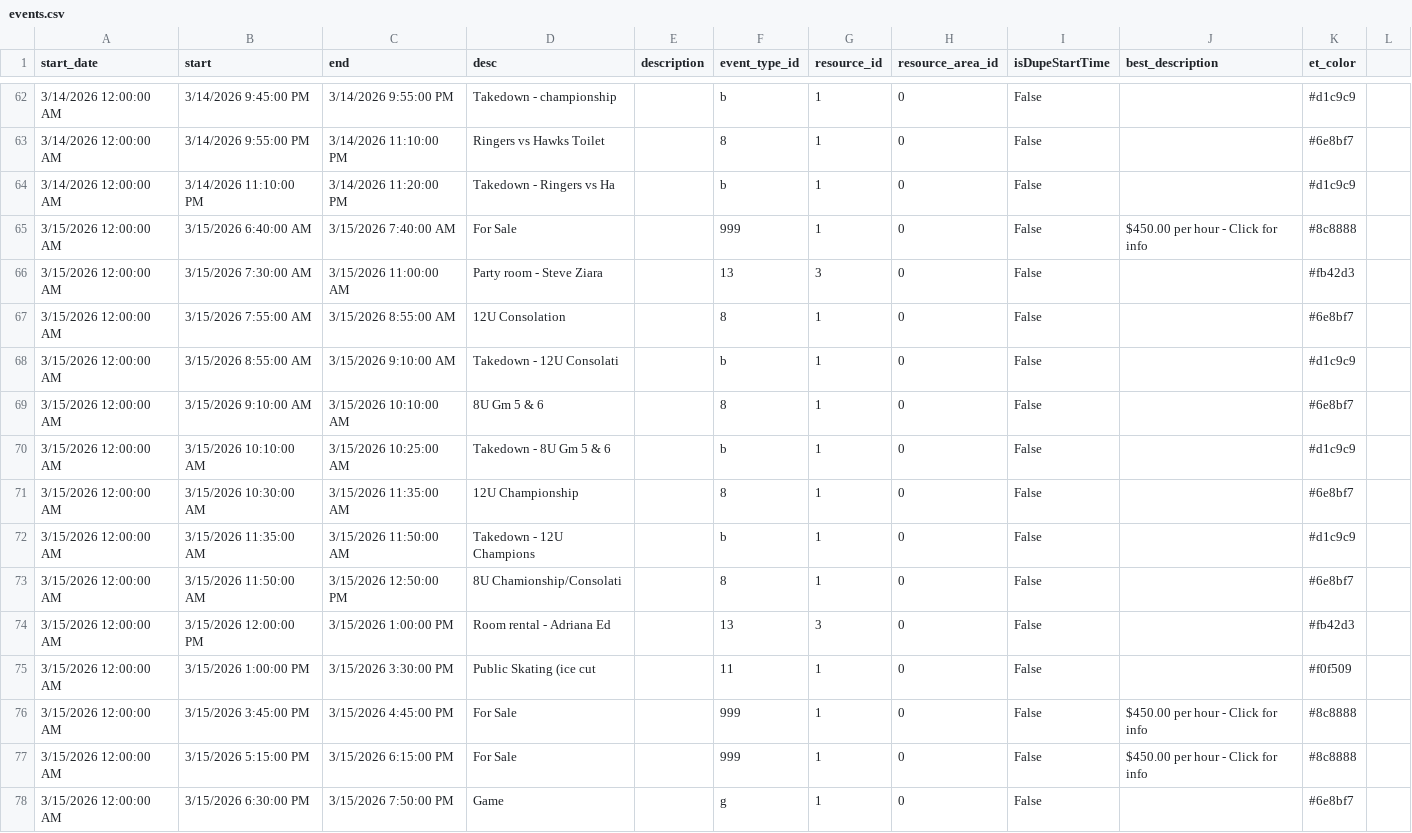
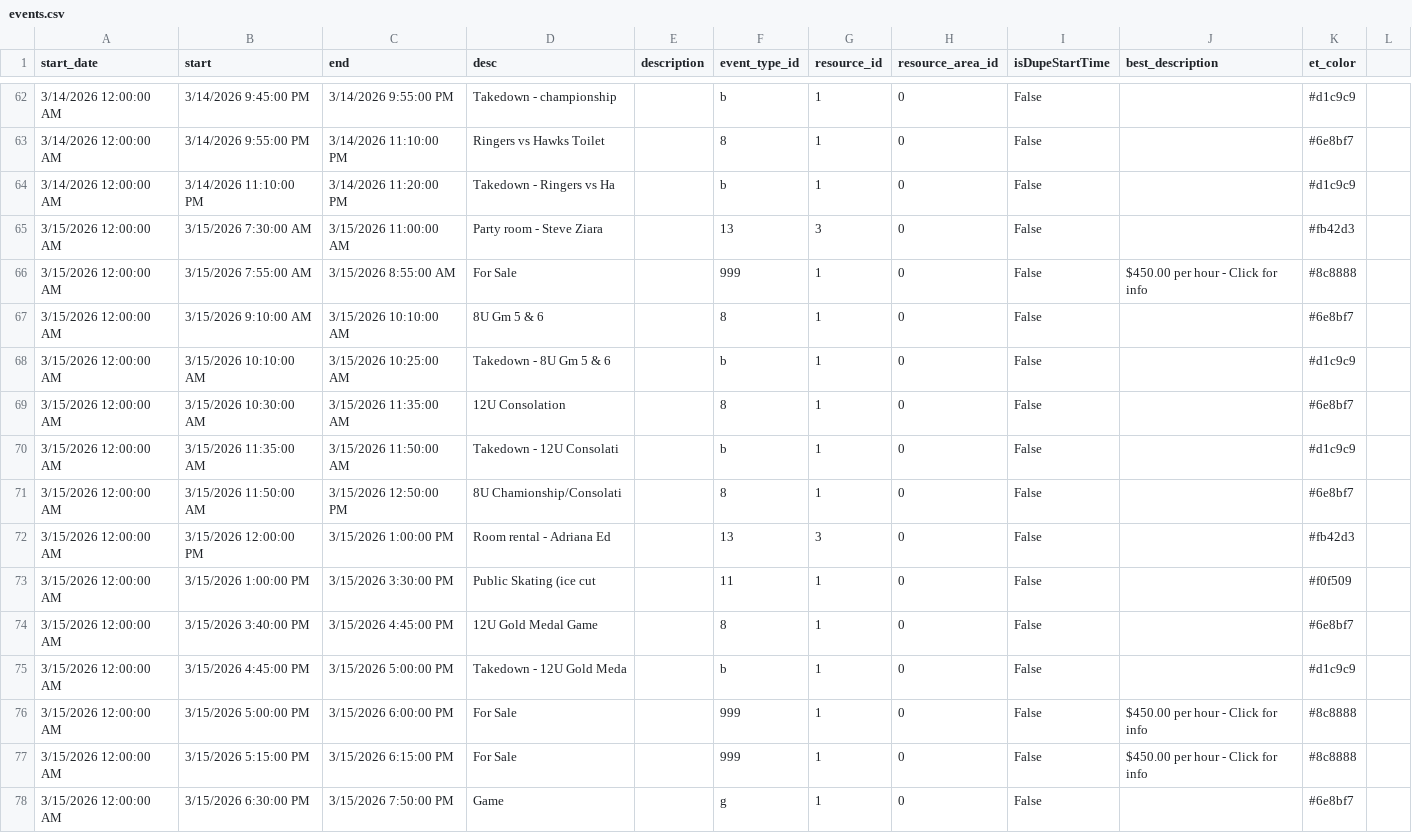
Before and after one commit to epicentr/aerodrome-ical-proxy, a CSV file: events.csv, drawn as a sheet; only a part is shown, gaps mark what is left out.

Commit message:
Update calendar data
Diff summary:
diff --git a/events.csv b/events.csv
index 33a39a7..3f095c4 100644
--- a/events.csv
+++ b/events.csv
@@ -65 +64,0 @@ start_date,start,end,desc,description,event_type_id,resource_id,resource_area_id
-3/15/2026 12:00:00 AM,3/15/2026 6:40:00 AM,3/15/2026 7:40:00 AM,For Sale,,999,1,0,False,50.00 per hour - Click for info,#8c8888
@@ -67,2 +66 @@ start_date,start,end,desc,description,event_type_id,resource_id,resource_area_id
-3/15/2026 12:00:00 AM,3/15/2026 7:55:00 AM,3/15/2026 8:55:00 AM,12U Consolation,,8,1,0,False,,#6e8bf7
-3/15/2026 12:00:00 AM,3/15/2026 8:55:00 AM,3/15/2026 9:10:00 AM,Takedown - 12U Consolati,,b,1,0,False,,#d1c9c9
+3/15/2026 12:00:00 AM,3/15/2026 7:55:00 AM,3/15/2026 8:55:00 AM,For Sale,,999,1,0,False,50.00 per hour - Click for info,#8c8888
@@ -71,2 +69,2 @@ start_date,start,end,desc,description,event_type_id,resource_id,resource_area_id
-3/15/2026 12:00:00 AM,3/15/2026 10:30:00 AM,3/15/2026 11:35:00 AM,12U Championship,,8,1,0,False,,#6e8bf7
-3/15/2026 12:00:00 AM,3/15/2026 11:35:00 AM,3/15/2026 11:50:00 AM,Takedown - 12U Champions,,b,1,0,False,,#d1c9c9
+3/15/2026 12:00:00 AM,3/15/2026 10:30:00 AM,3/15/2026 11:35:00 AM,12U Consolation,,8,1,0,False,,#6e8bf7
+3/15/2026 12:00:00 AM,3/15/2026 11:35:00 AM,3/15/2026 11:50:00 AM,Takedown - 12U Consolati,,b,1,0,False,,#d1c9c9
@@ -76 +74,3 @@ start_date,start,end,desc,description,event_type_id,resource_id,resource_area_id
-3/15/2026 12:00:00 AM,3/15/2026 3:45:00 PM,3/15/2026 4:45:00 PM,For Sale,,999,1,0,False,50.00 per hour - Click for info,#8c8888
+3/15/2026 12:00:00 AM,3/15/2026 3:40:00 PM,3/15/2026 4:45:00 PM,12U Gold Medal Game,,8,1,0,False,,#6e8bf7
+3/15/2026 12:00:00 AM,3/15/2026 4:45:00 PM,3/15/2026 5:00:00 PM,Takedown - 12U Gold Meda,,b,1,0,False,,#d1c9c9
+3/15/2026 12:00:00 AM,3/15/2026 5:00:00 PM,3/15/2026 6:00:00 PM,For Sale,,999,1,0,False,50.00 per hour - Click for info,#8c8888

```diff
--- a/events.csv
+++ b/events.csv
@@ -64,10 +64,8 @@ start_date,start,end,desc,description,event_type_id,resource_id,resource_area_id
 3/14/2026 12:00:00 AM,3/14/2026 11:10:00 PM,3/14/2026 11:20:00 PM,Takedown - Ringers vs Ha,,b,1,0,False,,#d1c9c9
-3/15/2026 12:00:00 AM,3/15/2026 6:40:00 AM,3/15/2026 7:40:00 AM,For Sale,,999,1,0,False,$450.00 per hour - Click for info,#8c8888
 3/15/2026 12:00:00 AM,3/15/2026 7:30:00 AM,3/15/2026 11:00:00 AM,Party room - Steve Ziara,,13,3,0,False,,#fb42d3
-3/15/2026 12:00:00 AM,3/15/2026 7:55:00 AM,3/15/2026 8:55:00 AM,12U Consolation,,8,1,0,False,,#6e8bf7
-3/15/2026 12:00:00 AM,3/15/2026 8:55:00 AM,3/15/2026 9:10:00 AM,Takedown - 12U Consolati,,b,1,0,False,,#d1c9c9
+3/15/2026 12:00:00 AM,3/15/2026 7:55:00 AM,3/15/2026 8:55:00 AM,For Sale,,999,1,0,False,$450.00 per hour - Click for info,#8c8888
 3/15/2026 12:00:00 AM,3/15/2026 9:10:00 AM,3/15/2026 10:10:00 AM,8U Gm 5 & 6,,8,1,0,False,,#6e8bf7
 3/15/2026 12:00:00 AM,3/15/2026 10:10:00 AM,3/15/2026 10:25:00 AM,Takedown - 8U Gm 5 & 6,,b,1,0,False,,#d1c9c9
-3/15/2026 12:00:00 AM,3/15/2026 10:30:00 AM,3/15/2026 11:35:00 AM,12U Championship,,8,1,0,False,,#6e8bf7
-3/15/2026 12:00:00 AM,3/15/2026 11:35:00 AM,3/15/2026 11:50:00 AM,Takedown - 12U Champions,,b,1,0,False,,#d1c9c9
+3/15/2026 12:00:00 AM,3/15/2026 10:30:00 AM,3/15/2026 11:35:00 AM,12U Consolation,,8,1,0,False,,#6e8bf7
+3/15/2026 12:00:00 AM,3/15/2026 11:35:00 AM,3/15/2026 11:50:00 AM,Takedown - 12U Consolati,,b,1,0,False,,#d1c9c9
 3/15/2026 12:00:00 AM,3/15/2026 11:50:00 AM,3/15/2026 12:50:00 PM,8U Chamionship/Consolati,,8,1,0,False,,#6e8bf7
@@ -75,3 +73,5 @@ start_date,start,end,desc,description,event_type_id,resource_id,resource_area_id
 3/15/2026 12:00:00 AM,3/15/2026 1:00:00 PM,3/15/2026 3:30:00 PM,Public Skating (ice cut ,,11,1,0,False,,#f0f509
-3/15/2026 12:00:00 AM,3/15/2026 3:45:00 PM,3/15/2026 4:45:00 PM,For Sale,,999,1,0,False,$450.00 per hour - Click for info,#8c8888
+3/15/2026 12:00:00 AM,3/15/2026 3:40:00 PM,3/15/2026 4:45:00 PM,12U Gold Medal Game,,8,1,0,False,,#6e8bf7
+3/15/2026 12:00:00 AM,3/15/2026 4:45:00 PM,3/15/2026 5:00:00 PM,Takedown - 12U Gold Meda,,b,1,0,False,,#d1c9c9
+3/15/2026 12:00:00 AM,3/15/2026 5:00:00 PM,3/15/2026 6:00:00 PM,For Sale,,999,1,0,False,$450.00 per hour - Click for info,#8c8888
 3/15/2026 12:00:00 AM,3/15/2026 5:15:00 PM,3/15/2026 6:15:00 PM,For Sale,,999,1,0,False,$450.00 per hour - Click for info,#8c8888
```
Also changed, not shown: 7 other files.
